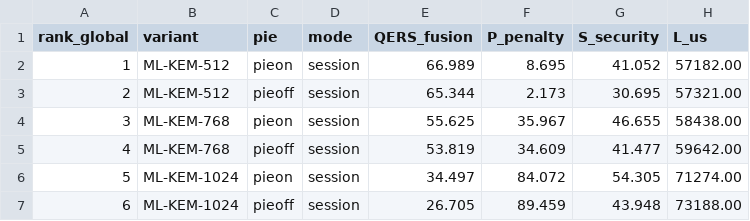
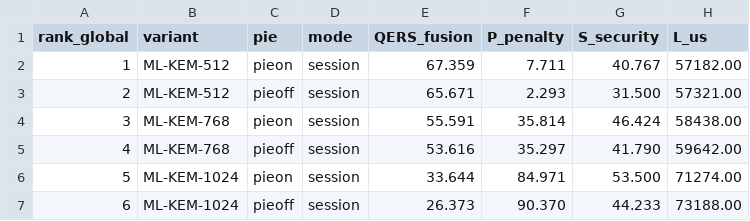
Before and after one commit to akhyar1649/mlkemreport, a CSV file: data/analysis/qers_session/fusion/qers_fusion_scores.csv, drawn as a sheet; only a part is shown; the diff names each change by its address in the sheet, - before the commit and + after, or states it on an @@ line.

Commit message:
perbarui qers weigth dan fusion

```diff
--- a/data/analysis/qers_session/fusion/qers_fusion_scores.csv
+++ b/data/analysis/qers_session/fusion/qers_fusion_scores.csv
-E2 (QERS_fusion): 66.989
+E2 (QERS_fusion): 67.359
-F2 (P_penalty): 8.695
+F2 (P_penalty): 7.711
-G2 (S_security): 41.052
+G2 (S_security): 40.767
-E3 (QERS_fusion): 65.344
+E3 (QERS_fusion): 65.671
-F3 (P_penalty): 2.173
+F3 (P_penalty): 2.293
-G3 (S_security): 30.695
+G3 (S_security): 31.500
-E4 (QERS_fusion): 55.625
+E4 (QERS_fusion): 55.591
-F4 (P_penalty): 35.967
+F4 (P_penalty): 35.814
-G4 (S_security): 46.655
+G4 (S_security): 46.424
-E5 (QERS_fusion): 53.819
+E5 (QERS_fusion): 53.616
-F5 (P_penalty): 34.609
+F5 (P_penalty): 35.297
-G5 (S_security): 41.477
+G5 (S_security): 41.790
-E6 (QERS_fusion): 34.497
+E6 (QERS_fusion): 33.644
-F6 (P_penalty): 84.072
+F6 (P_penalty): 84.971
-G6 (S_security): 54.305
+G6 (S_security): 53.500
-E7 (QERS_fusion): 26.705
+E7 (QERS_fusion): 26.373
-F7 (P_penalty): 89.459
+F7 (P_penalty): 90.370
-G7 (S_security): 43.948
+G7 (S_security): 44.233
```
Also changed, not shown: 31 other files.
